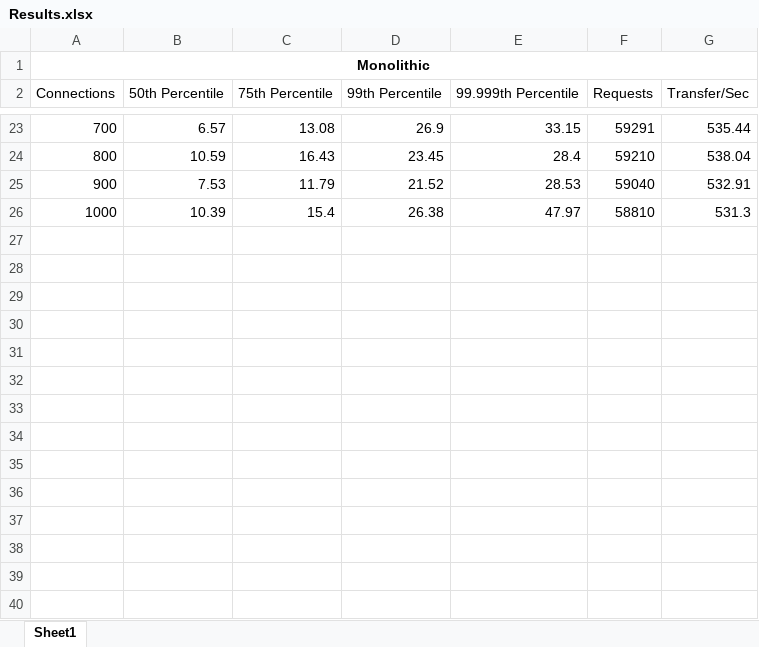
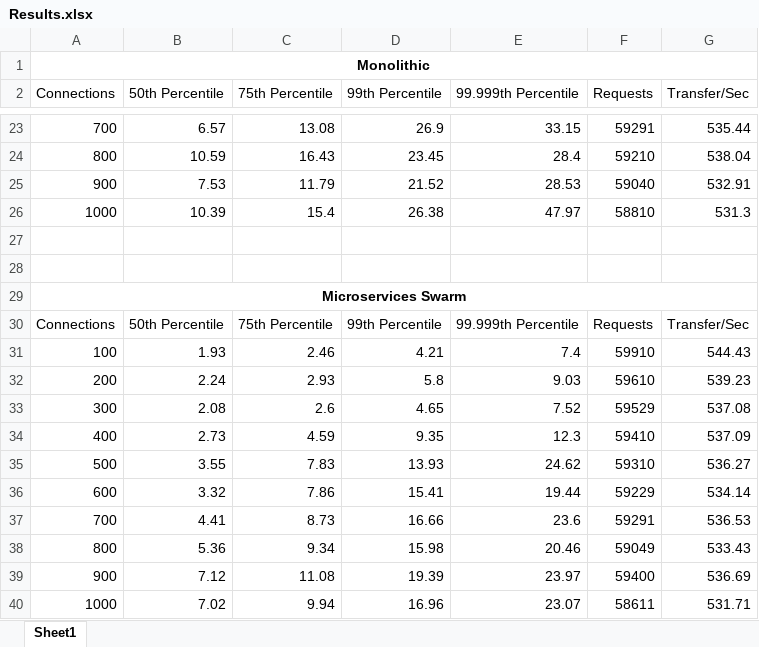
Before and after one commit to stytSofo/cs499-fa22, an Excel workbook: assignments/hw3/Results.xlsx, sheet Sheet1, drawn as a sheet; only a part is shown, gaps mark what is left out; values as stored, in another font and other column widths than the file's, no borders; charts and pictures not drawn; the diff names each change by its address in the sheet, - before the commit and + after, or states it on an @@ line.

Commit message:
All Results

```diff
--- a/assignments/hw3/Results.xlsx (sheet Sheet1)
+++ b/assignments/hw3/Results.xlsx (sheet Sheet1)
+row 27: (empty)
+row 28: (empty)
+row 29: Microservices Swarm
+row 30: Connections | 50th Percentile | 75th Percentile | 99th Percentile | 99.999th Percentile | Requests | Transfer/Sec
+row 31: 100 | 1.93 | 2.46 | 4.21 | 7.4 | 59910 | 544.43
+row 32: 200 | 2.24 | 2.93 | 5.8 | 9.03 | 59610 | 539.23
+row 33: 300 | 2.08 | 2.6 | 4.65 | 7.52 | 59529 | 537.08
+row 34: 400 | 2.73 | 4.59 | 9.35 | 12.3 | 59410 | 537.09
+row 35: 500 | 3.55 | 7.83 | 13.93 | 24.62 | 59310 | 536.27
+row 36: 600 | 3.32 | 7.86 | 15.41 | 19.44 | 59229 | 534.14
+row 37: 700 | 4.41 | 8.73 | 16.66 | 23.6 | 59291 | 536.53
+row 38: 800 | 5.36 | 9.34 | 15.98 | 20.46 | 59049 | 533.43
+row 39: 900 | 7.12 | 11.08 | 19.39 | 23.97 | 59400 | 536.69
+row 40: 1000 | 7.02 | 9.94 | 16.96 | 23.07 | 58611 | 531.71
```
Also changed, not shown: charts or pictures.
